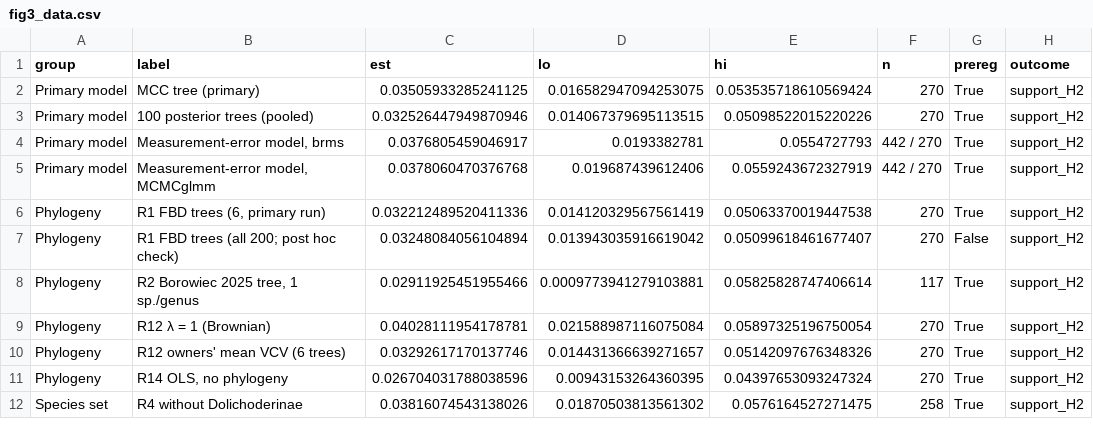
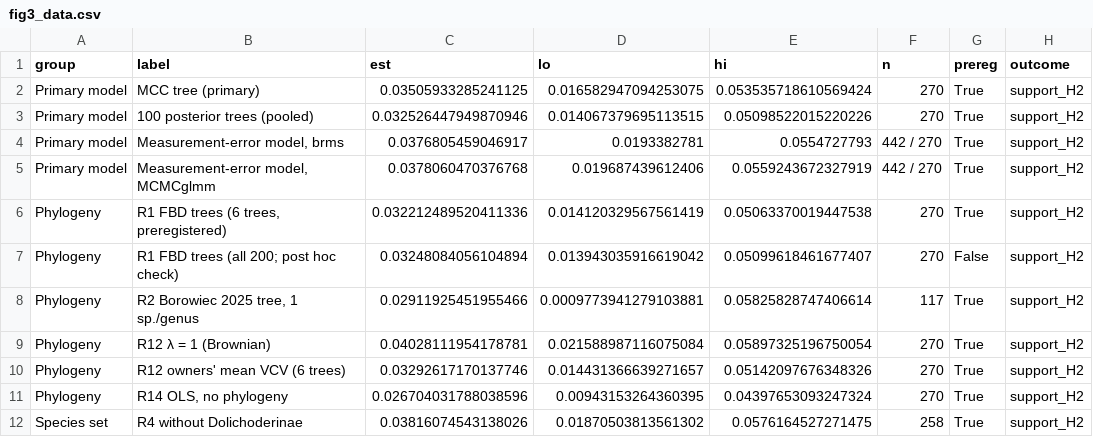
Before and after one commit to daglar-dragomirov/ant-twin, a CSV file: paper/preprint/figures/fig3_data.csv, drawn as a sheet; only a part is shown.

Commit message:
paper/: figures and captions cleaned

```diff
--- a/paper/preprint/figures/fig3_data.csv
+++ b/paper/preprint/figures/fig3_data.csv
@@ -5,3 +5,3 @@ Primary model,"Measurement-error model, brms",0.0376805459046917,0.0193382781,0.
 Primary model,"Measurement-error model, MCMCglmm",0.0378060470376768,0.019687439612406,0.0559243672327919,442 / 270,True,support_H2
-Phylogeny,"R1 FBD trees (6, primary run)",0.032212489520411336,0.014120329567561419,0.05063370019447538,270,True,support_H2
+Phylogeny,"R1 FBD trees (6 trees, preregistered)",0.032212489520411336,0.014120329567561419,0.05063370019447538,270,True,support_H2
 Phylogeny,R1 FBD trees (all 200; post hoc check),0.03248084056104894,0.013943035916619042,0.05099618461677407,270,False,support_H2
```
Also changed, not shown: 18 other files.
